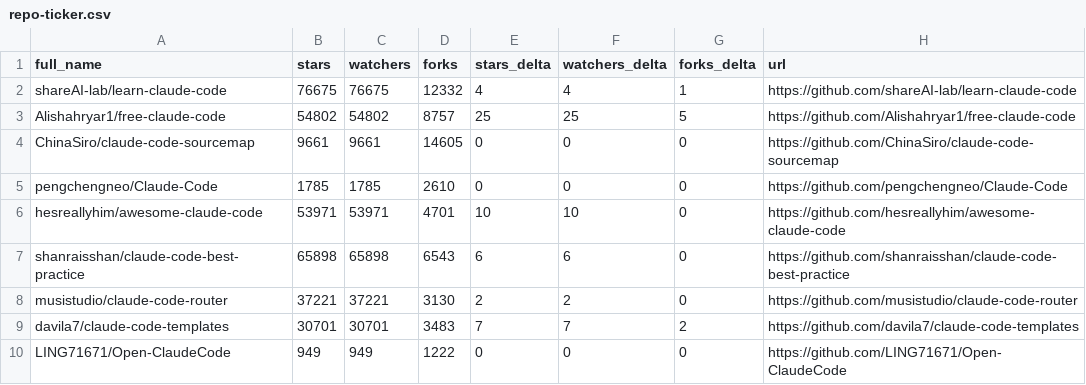
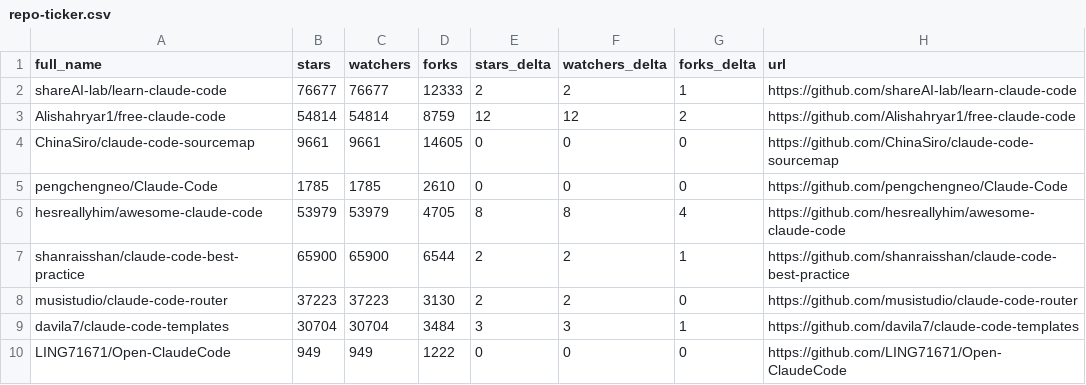
Before and after one commit to gchetan143/awesome-claude-code, a CSV file: data/repo-ticker.csv, drawn as a sheet; only a part is shown; the diff covers the shown part only.

```diff
--- a/data/repo-ticker.csv
+++ b/data/repo-ticker.csv
@@ -1,10 +1,10 @@
 full_name,stars,watchers,forks,stars_delta,watchers_delta,forks_delta,url
-shareAI-lab/learn-claude-code,76675,76675,12332,4,4,1,https://github.com/shareAI-lab/learn-claude-code
-Alishahryar1/free-claude-code,54802,54802,8757,25,25,5,https://github.com/Alishahryar1/free-claude-code
+shareAI-lab/learn-claude-code,76677,76677,12333,2,2,1,https://github.com/shareAI-lab/learn-claude-code
+Alishahryar1/free-claude-code,54814,54814,8759,12,12,2,https://github.com/Alishahryar1/free-claude-code
 ChinaSiro/claude-code-sourcemap,9661,9661,14605,0,0,0,https://github.com/ChinaSiro/claude-code-sourcemap
 pengchengneo/Claude-Code,1785,1785,2610,0,0,0,https://github.com/pengchengneo/Claude-Code
-hesreallyhim/awesome-claude-code,53971,53971,4701,10,10,0,https://github.com/hesreallyhim/awesome-claude-code
-shanraisshan/claude-code-best-practice,65898,65898,6543,6,6,0,https://github.com/shanraisshan/claude-code-best-practice
-musistudio/claude-code-router,37221,37221,3130,2,2,0,https://github.com/musistudio/claude-code-router
-davila7/claude-code-templates,30701,30701,3483,7,7,2,https://github.com/davila7/claude-code-templates
+hesreallyhim/awesome-claude-code,53979,53979,4705,8,8,4,https://github.com/hesreallyhim/awesome-claude-code
+shanraisshan/claude-code-best-practice,65900,65900,6544,2,2,1,https://github.com/shanraisshan/claude-code-best-practice
+musistudio/claude-code-router,37223,37223,3130,2,2,0,https://github.com/musistudio/claude-code-router
+davila7/claude-code-templates,30704,30704,3484,3,3,1,https://github.com/davila7/claude-code-templates
 LING71671/Open-ClaudeCode,949,949,1222,0,0,0,https://github.com/LING71671/Open-ClaudeCode
```
Also changed, not shown: 3 moved rows and 98 edited cells elsewhere in this file, 2 other files.
